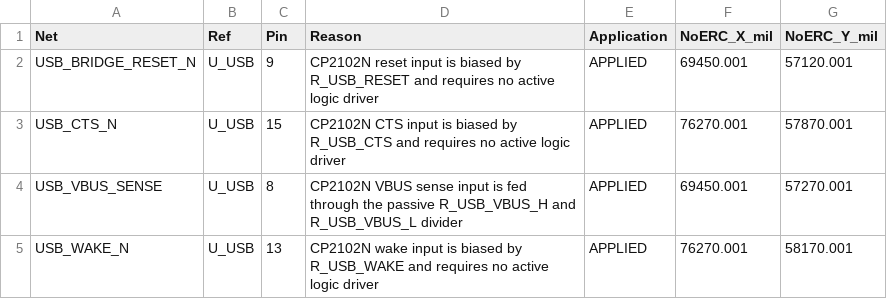
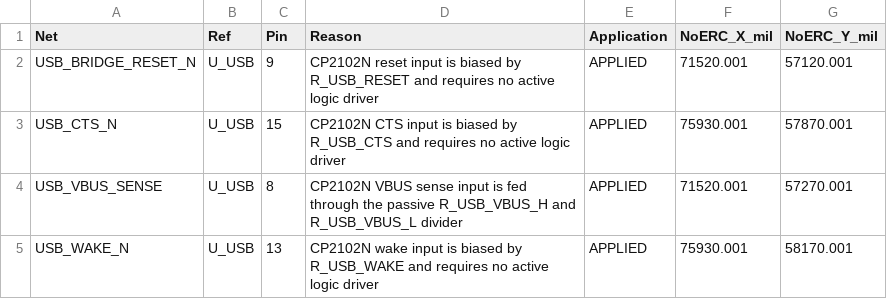
Before and after one commit to skif-ops/RLS_Head, a CSV file: hardware/radar/altium/RADAR_D79_v0.8.0_R9/02_Схема_Altium/R9_unified_flat_no_driver_application.csv, drawn as a sheet.

```diff
--- a/hardware/radar/altium/RADAR_D79_v0.8.0_R9/02_Схема_Altium/R9_unified_flat_no_driver_application.csv
+++ b/hardware/radar/altium/RADAR_D79_v0.8.0_R9/02_Схема_Altium/R9_unified_flat_no_driver_application.csv
@@ -1,5 +1,5 @@
 Net,Ref,Pin,Reason,Application,NoERC_X_mil,NoERC_Y_mil
-USB_BRIDGE_RESET_N,U_USB,9,CP2102N reset input is biased by R_USB_RESET and requires no active logic driver,APPLIED,69450.001,57120.001
-USB_CTS_N,U_USB,15,CP2102N CTS input is biased by R_USB_CTS and requires no active logic driver,APPLIED,76270.001,57870.001
-USB_VBUS_SENSE,U_USB,8,CP2102N VBUS sense input is fed through the passive R_USB_VBUS_H and R_USB_VBUS_L divider,APPLIED,69450.001,57270.001
-USB_WAKE_N,U_USB,13,CP2102N wake input is biased by R_USB_WAKE and requires no active logic driver,APPLIED,76270.001,58170.001
+USB_BRIDGE_RESET_N,U_USB,9,CP2102N reset input is biased by R_USB_RESET and requires no active logic driver,APPLIED,71520.001,57120.001
+USB_CTS_N,U_USB,15,CP2102N CTS input is biased by R_USB_CTS and requires no active logic driver,APPLIED,75930.001,57870.001
+USB_VBUS_SENSE,U_USB,8,CP2102N VBUS sense input is fed through the passive R_USB_VBUS_H and R_USB_VBUS_L divider,APPLIED,71520.001,57270.001
+USB_WAKE_N,U_USB,13,CP2102N wake input is biased by R_USB_WAKE and requires no active logic driver,APPLIED,75930.001,58170.001
```
Also changed, not shown: hardware/radar/altium/RADAR_D79_v0.8.0_R9/02_Схема_Altium/R9_single_pin_dispositions.csv, hardware/radar/altium/RADAR_D79_v0.8.0_R9/02_Схема_Altium/R9_unified_flat_connectivity_verification.csv, 36 other files.
